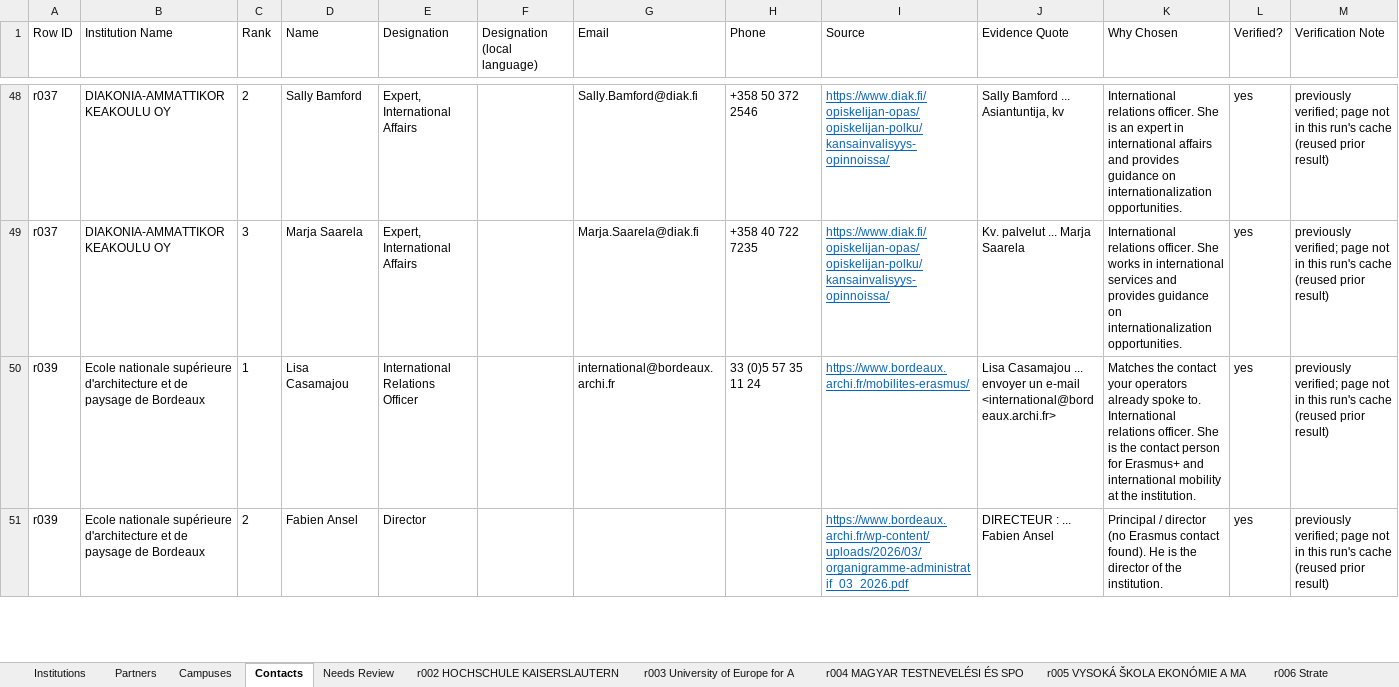
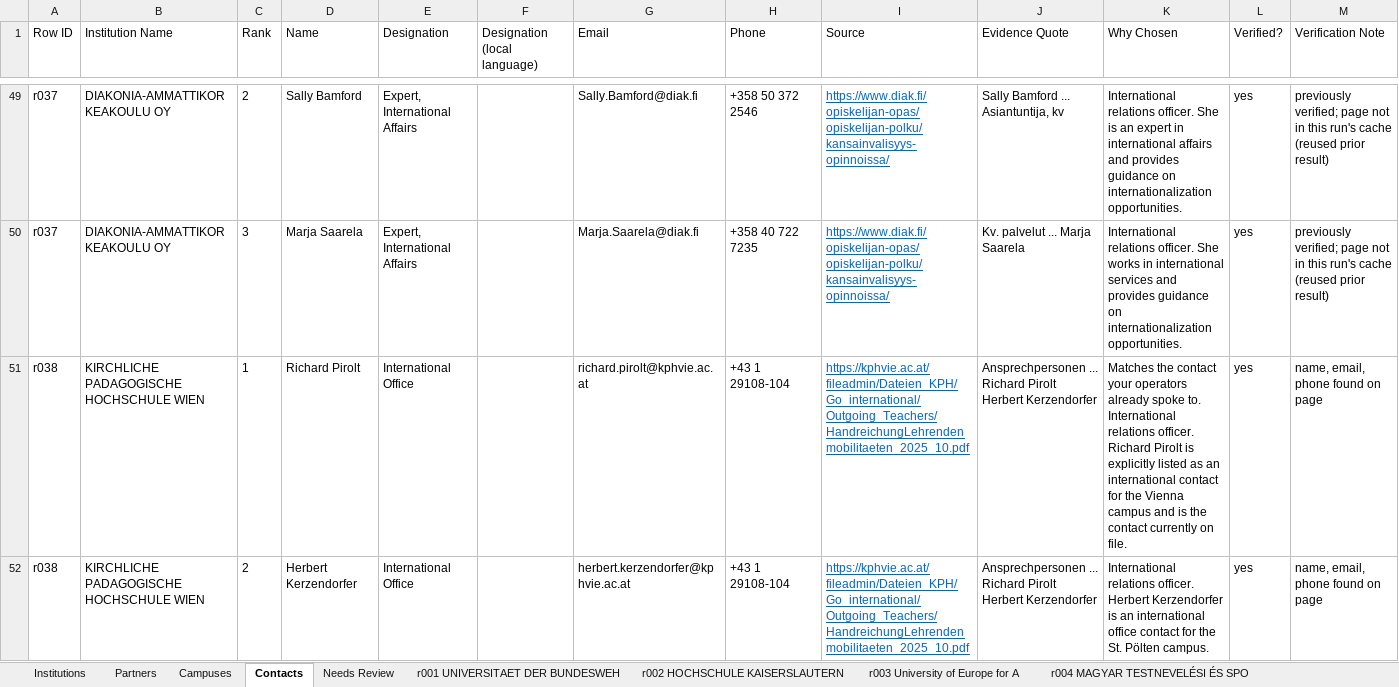
Before and after one commit to mhuzaifawebdev/paragon-automations, an Excel workbook: data_hei/batch-20261008-1043/results.xlsx, sheet Contacts, drawn as a sheet; only a part is shown, gaps mark what is left out; the shorter side is filled out with more unchanged rows; values as stored, in another font and other column widths than the file's, no borders; the diff covers the shown part only; the diff names each change by its address in the sheet, - before the commit and + after, or states it on an @@ line.

```diff
--- a/data_hei/batch-20261008-1043/results.xlsx (sheet Contacts)
+++ b/data_hei/batch-20261008-1043/results.xlsx (sheet Contacts)
+sheet tab: r001 UNIVERSITAET DER BUNDESWEH
+row 51: r038 | KIRCHLICHE PADAGOGISCHE HOCHSCHULE WIEN | 1 | Richard Pirolt | International Office |  | richard.pirolt@kphvie.ac.at | +43 1 29108-104 | https://kphvie.ac.at/fileadmin/Dateien_KPH/Go_international/Outgoing_Teachers/HandreichungLehrendenmobilitaeten_2025_10.pdf | Ansprechpersonen ... Richard Pirolt Herbert Kerzendorfer | Matches the contact your operators already spoke to. International relations officer. Richard Pirolt is explicitly listed as an international contact for the Vienna campus and is the contact currently on file. | yes | name, email, phone found on page
+row 52: r038 | KIRCHLICHE PADAGOGISCHE HOCHSCHULE WIEN | 2 | Herbert Kerzendorfer | International Office |  | herbert.kerzendorfer@kphvie.ac.at | +43 1 29108-104 | https://kphvie.ac.at/fileadmin/Dateien_KPH/Go_international/Outgoing_Teachers/HandreichungLehrendenmobilitaeten_2025_10.pdf | Ansprechpersonen ... Richard Pirolt Herbert Kerzendorfer | International relations officer. Herbert Kerzendorfer is an international office contact for the St. Pölten campus. | yes | name, email, phone found on page
```
Also changed, not shown: 8 added rows and 1 edited cell elsewhere in this sheet, sheet Partners, sheet Institutions, sheet Campuses, other sheet tabs, 5 other files.
